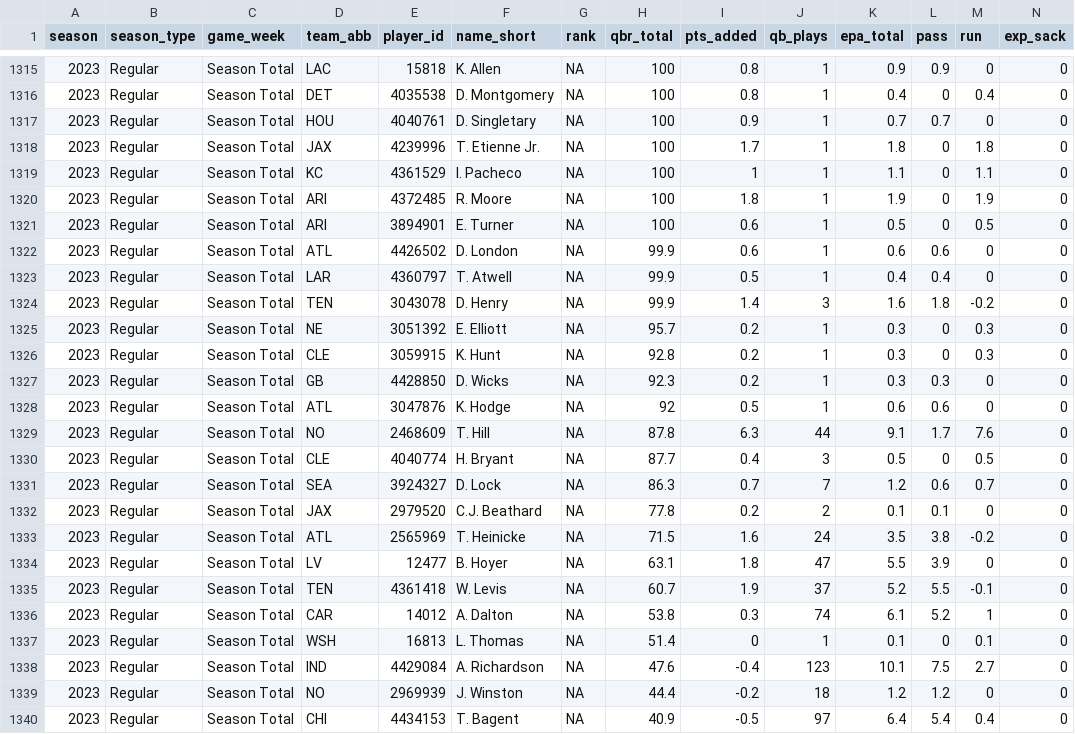
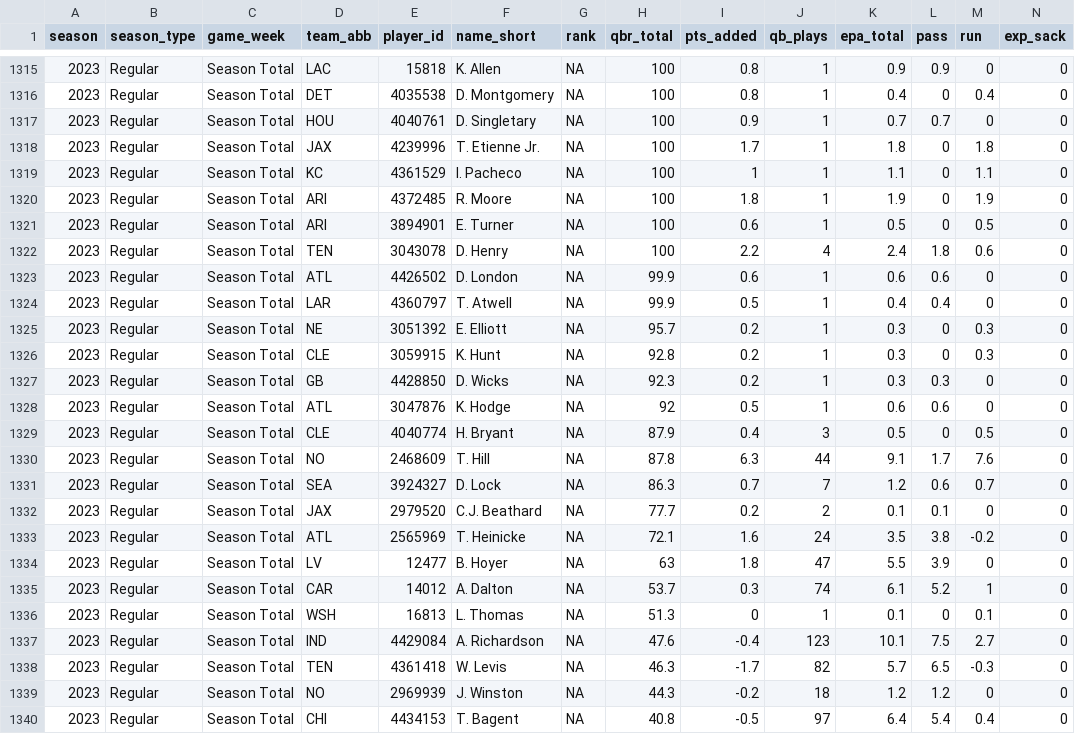
Before and after one commit to nflverse/espnscrapeR-data, a CSV file: data/qbr-nfl-season.csv, drawn as a sheet; only a part is shown, gaps mark what is left out; removed rows and columns are numbered as before the commit, all else as after; rows hold the shown columns only; the diff covers the shown part only; the diff names each change by its address in the sheet, - before the commit and + after, or states it on an @@ line.

```diff
--- a/data/qbr-nfl-season.csv
+++ b/data/qbr-nfl-season.csv
+row 1322: 2023 | Regular | Season Total | TEN | 3043078 | D. Henry | NA | 100 | 2.2 | 4 | 2.4 | 1.8 | 0.6 | 0
-row 1324: 2023 | Regular | Season Total | TEN | 3043078 | D. Henry | NA | 99.9 | 1.4 | 3 | 1.6 | 1.8 | -0.2 | 0
+row 1329: 2023 | Regular | Season Total | CLE | 4040774 | H. Bryant | NA | 87.9 | 0.4 | 3 | 0.5 | 0 | 0.5 | 0
-row 1330: 2023 | Regular | Season Total | CLE | 4040774 | H. Bryant | NA | 87.7 | 0.4 | 3 | 0.5 | 0 | 0.5 | 0
-H1332 (qbr_total): 77.8
+H1332 (qbr_total): 77.7
-H1333 (qbr_total): 71.5
+H1333 (qbr_total): 72.1
-H1334 (qbr_total): 63.1
+H1334 (qbr_total): 63
-row 1335: 2023 | Regular | Season Total | TEN | 4361418 | W. Levis | NA | 60.7 | 1.9 | 37 | 5.2 | 5.5 | -0.1 | 0
-H1335 (qbr_total): 53.8
+H1335 (qbr_total): 53.7
-H1336 (qbr_total): 51.4
+H1336 (qbr_total): 51.3
+row 1338: 2023 | Regular | Season Total | TEN | 4361418 | W. Levis | NA | 46.3 | -1.7 | 82 | 5.7 | 6.5 | -0.3 | 0
-H1339 (qbr_total): 44.4
+H1339 (qbr_total): 44.3
-H1340 (qbr_total): 40.9
+H1340 (qbr_total): 40.8
```
Also changed, not shown: 34 edited cells elsewhere in this file, 3 other files.
